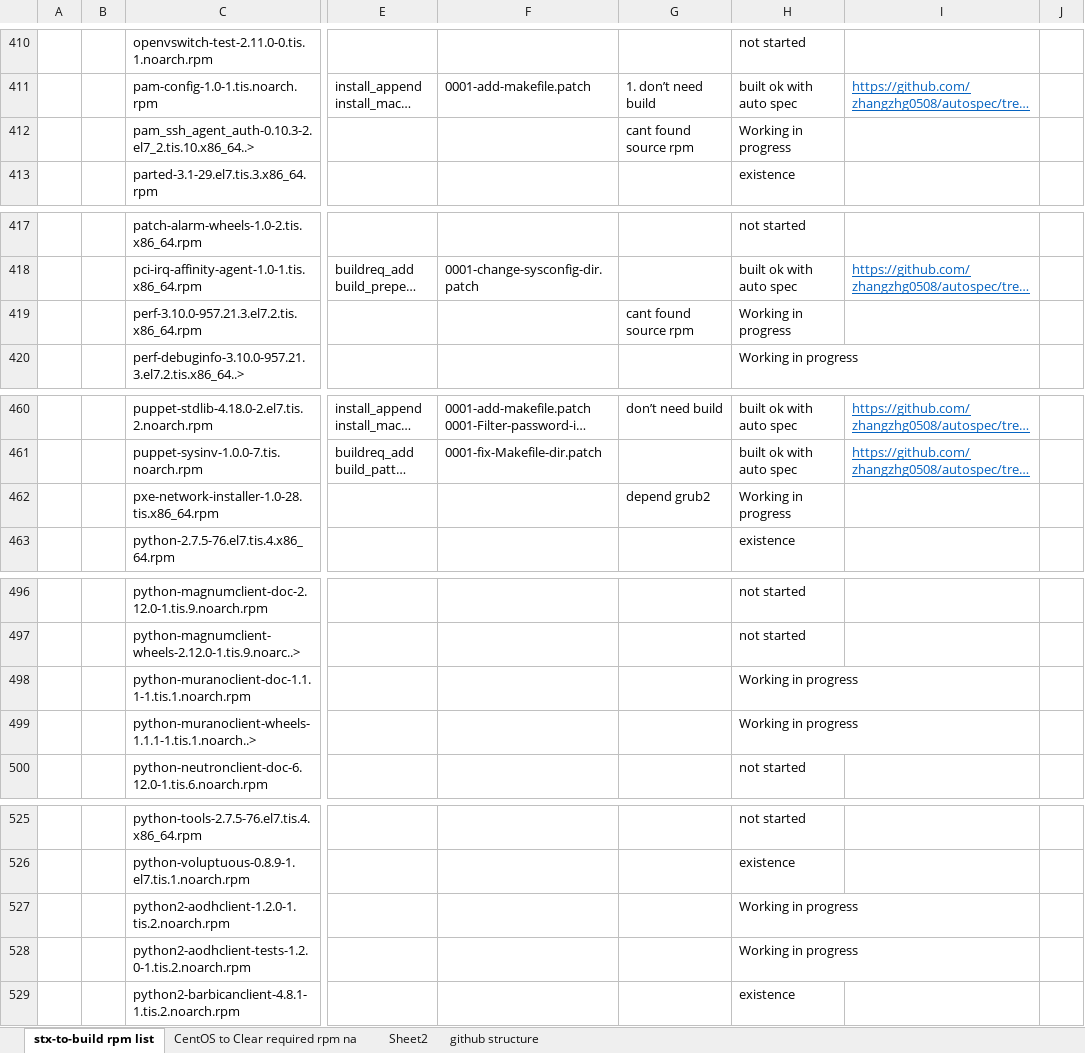
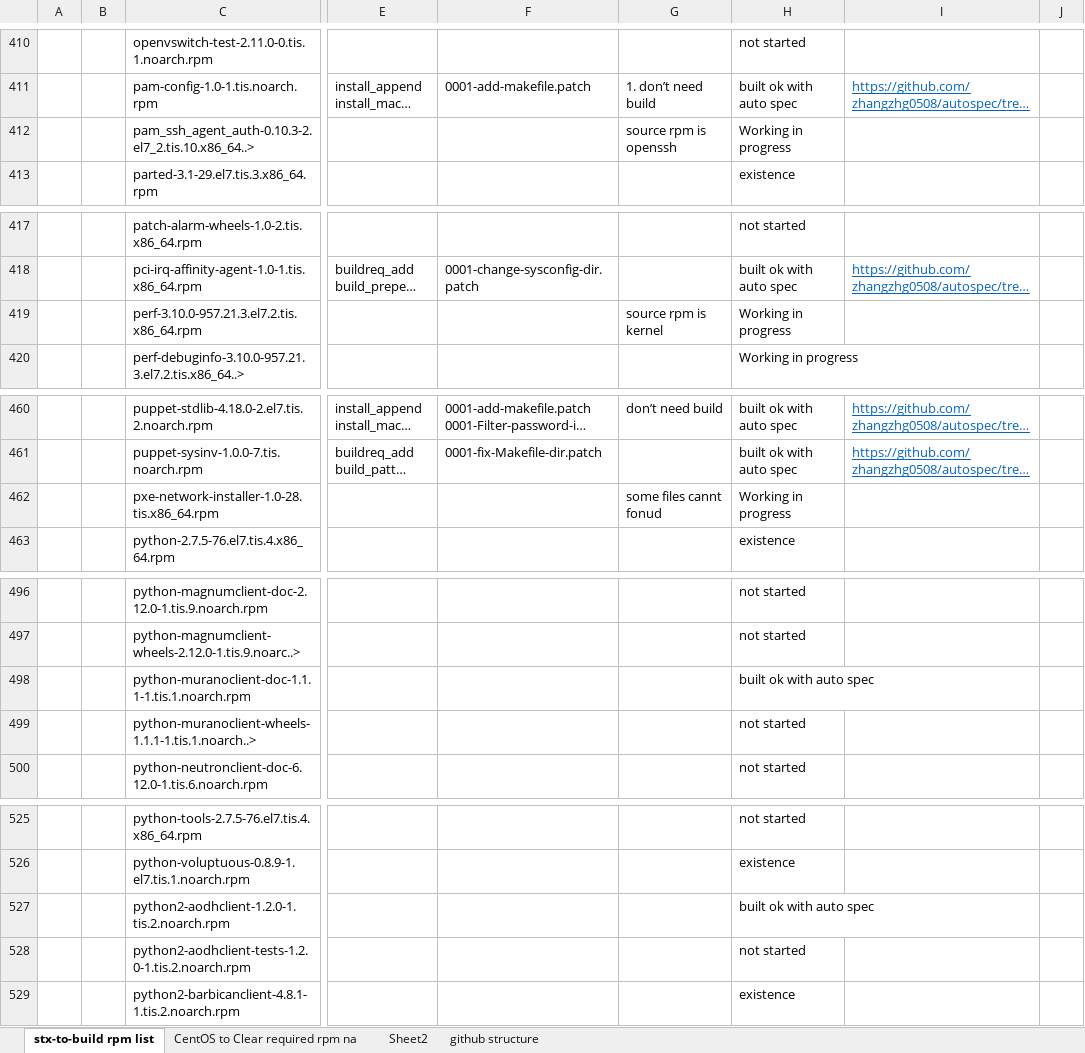
Before and after one commit to zhangzhg0508/StarlingX-ClearLinux, an Excel workbook: Copy of StarlingX On Clear RPM Build List (002).xlsx, sheet stx-to-build rpm list, drawn as a sheet; only a part is shown, gaps mark what is left out; long unchanged cells end in …; values as stored, in another font and other column widths than the file's, no borders; the diff covers the shown part only; the diff names each change by its address in the sheet, - before the commit and + after, or states it on an @@ line.

```diff
--- a/Copy of StarlingX On Clear RPM Build List (002).xlsx (sheet stx-to-build rpm list)
+++ b/Copy of StarlingX On Clear RPM Build List (002).xlsx (sheet stx-to-build rpm list)
-G412: cant found source rpm
+G412: source rpm is openssh
-G419: cant found source rpm
+G419: source rpm is kernel
-G462: depend grub2
+G462: some files cannt fonud
-H498: Working in progress
+H498: built ok with auto spec
-H499: Working in progress
+H499: not started
-H527: Working in progress
+H527: built ok with auto spec
-H528: Working in progress
+H528: not started
```
Also changed, not shown: 38 edited cells elsewhere in this sheet.
